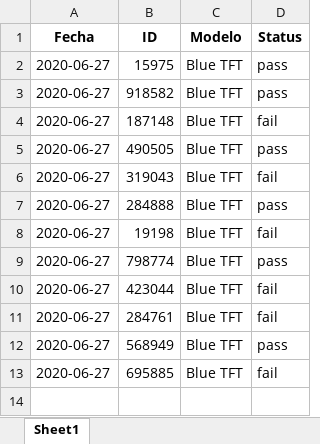
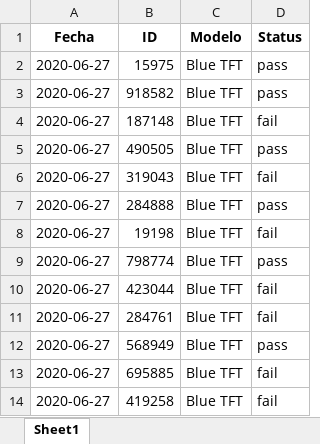
Before and after one commit to david96doria/ing-pruebas, an Excel workbook: database.xlsx, sheet Sheet1, drawn as a sheet; values as stored, in another font and other column widths than the file's, no borders; the diff names each change by its address in the sheet, - before the commit and + after, or states it on an @@ line.

Commit message:
Updating database

```diff
--- a/database.xlsx (sheet Sheet1)
+++ b/database.xlsx (sheet Sheet1)
+row 14: 2020-06-27 | 419258 | Blue TFT | fail
```
Also changed, not shown: 2 other files.
